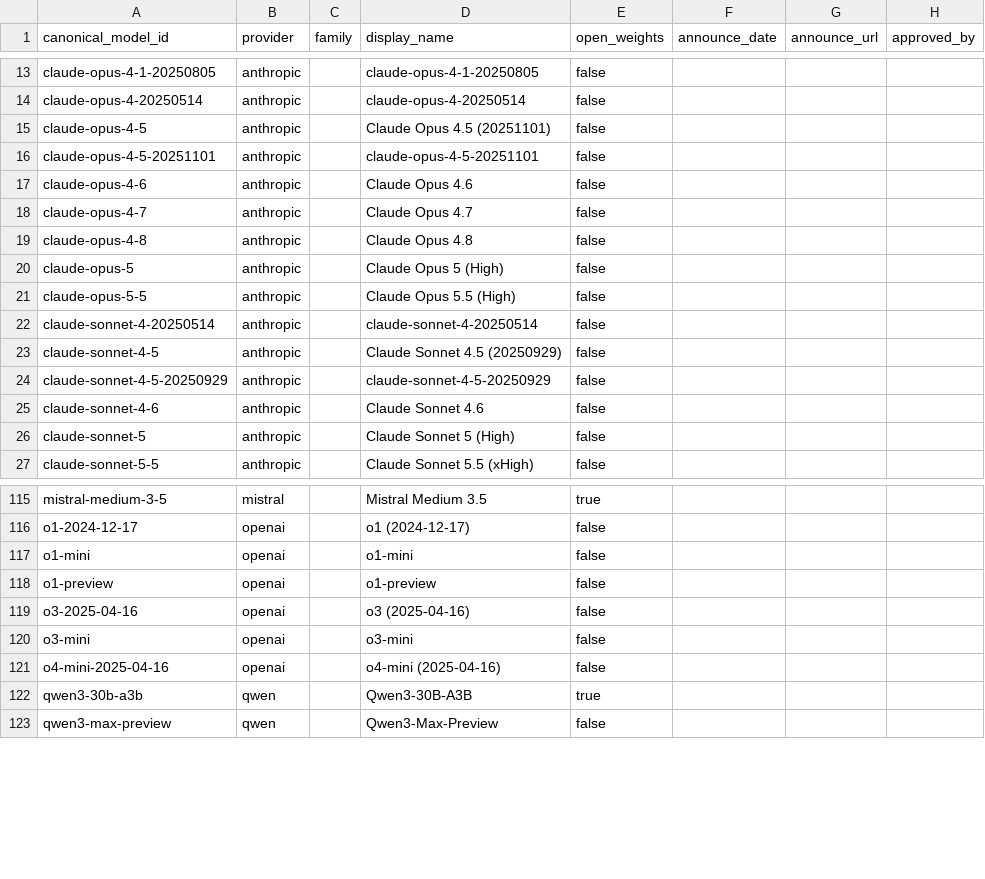
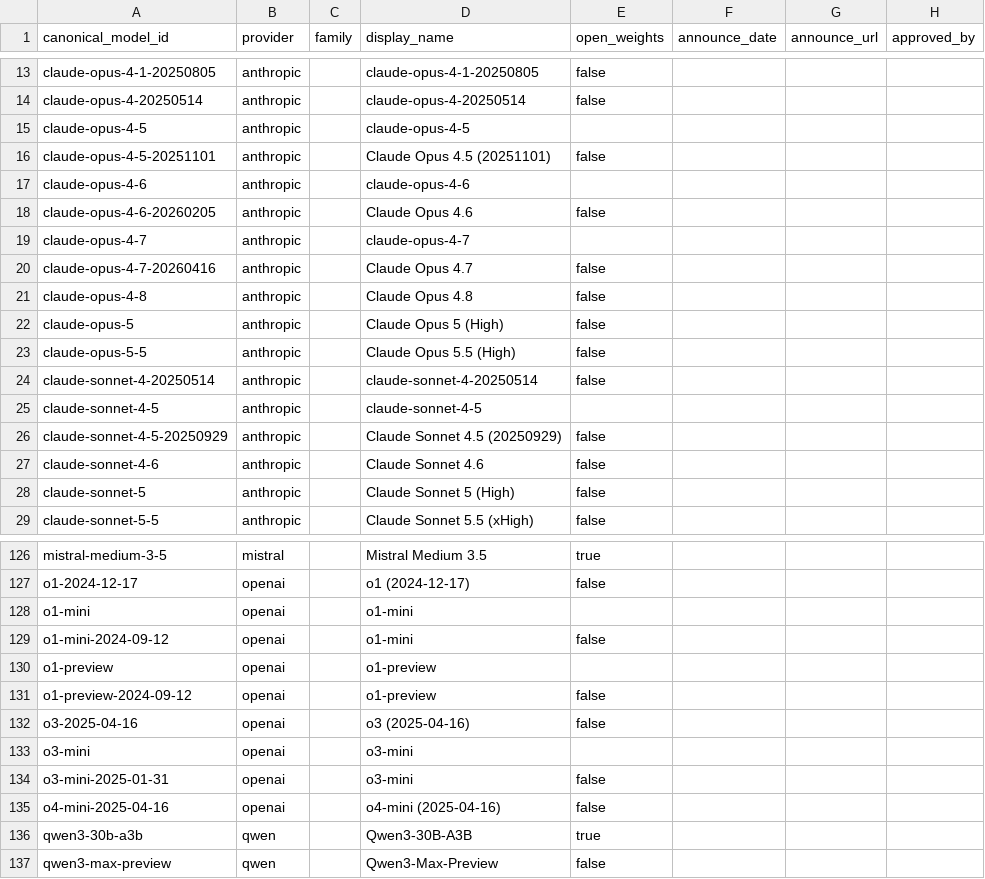
Before and after one commit to Sanjaayyy7/llm-market-observatory, a CSV file: dbt/seeds/seed_models.csv, drawn as a sheet; only a part is shown, gaps mark what is left out; the diff covers the shown part only.

```diff
--- a/dbt/seeds/seed_models.csv
+++ b/dbt/seeds/seed_models.csv
@@ -14,6 +14,8 @@ claude-opus-4-1-20250805,anthropic,,claude-opus-4-1-20250805,false,,,
 claude-opus-4-20250514,anthropic,,claude-opus-4-20250514,false,,,
-claude-opus-4-5,anthropic,,Claude Opus 4.5 (20251101),false,,,
-claude-opus-4-5-20251101,anthropic,,claude-opus-4-5-20251101,false,,,
-claude-opus-4-6,anthropic,,Claude Opus 4.6,false,,,
-claude-opus-4-7,anthropic,,Claude Opus 4.7,false,,,
+claude-opus-4-5,anthropic,,claude-opus-4-5,,,,
+claude-opus-4-5-20251101,anthropic,,Claude Opus 4.5 (20251101),false,,,
+claude-opus-4-6,anthropic,,claude-opus-4-6,,,,
+claude-opus-4-6-20260205,anthropic,,Claude Opus 4.6,false,,,
+claude-opus-4-7,anthropic,,claude-opus-4-7,,,,
+claude-opus-4-7-20260416,anthropic,,Claude Opus 4.7,false,,,
 claude-opus-4-8,anthropic,,Claude Opus 4.8,false,,,
@@ -22,4 +24,4 @@ claude-opus-5-5,anthropic,,Claude Opus 5.5 (High),false,,,
 claude-sonnet-4-20250514,anthropic,,claude-sonnet-4-20250514,false,,,
-claude-sonnet-4-5,anthropic,,Claude Sonnet 4.5 (20250929),false,,,
-claude-sonnet-4-5-20250929,anthropic,,claude-sonnet-4-5-20250929,false,,,
+claude-sonnet-4-5,anthropic,,claude-sonnet-4-5,,,,
+claude-sonnet-4-5-20250929,anthropic,,Claude Sonnet 4.5 (20250929),false,,,
 claude-sonnet-4-6,anthropic,,Claude Sonnet 4.6,false,,,
@@ -116,6 +127,9 @@ mistral-medium-3-5,mistral,,Mistral Medium 3.5,true,,,
 o1-2024-12-17,openai,,o1 (2024-12-17),false,,,
-o1-mini,openai,,o1-mini,false,,,
-o1-preview,openai,,o1-preview,false,,,
+o1-mini,openai,,o1-mini,,,,
+o1-mini-2024-09-12,openai,,o1-mini,false,,,
+o1-preview,openai,,o1-preview,,,,
+o1-preview-2024-09-12,openai,,o1-preview,false,,,
 o3-2025-04-16,openai,,o3 (2025-04-16),false,,,
-o3-mini,openai,,o3-mini,false,,,
+o3-mini,openai,,o3-mini,,,,
+o3-mini-2025-01-31,openai,,o3-mini,false,,,
 o4-mini-2025-04-16,openai,,o4-mini (2025-04-16),false,,,
```
Also changed, not shown: 9 added rows and 18 edited cells elsewhere in this file, dbt/seeds/seed_model_crosswalk.csv, 2 other files.
